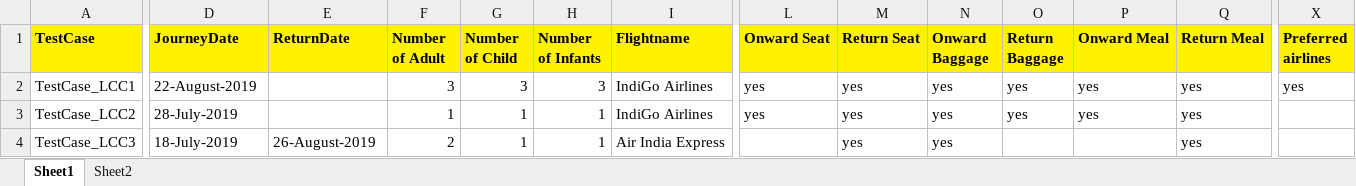
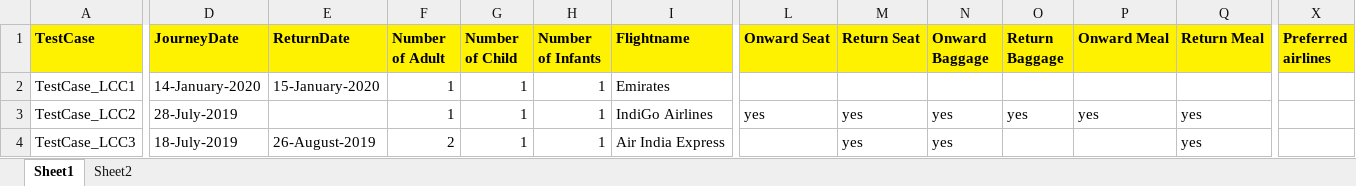
Before and after one commit to sonu69/TechTree, an Excel workbook: Travelwings/Data/Test_Data.xlsx, sheet Sheet1, drawn as a sheet; only a part is shown, gaps mark what is left out; values as stored, in another font and other column widths than the file's, no borders; the diff names each change by its address in the sheet, - before the commit and + after, or states it on an @@ line.

```diff
--- a/Travelwings/Data/Test_Data.xlsx (sheet Sheet1)
+++ b/Travelwings/Data/Test_Data.xlsx (sheet Sheet1)
-D2 (JourneyDate): 22-August-2019
+D2 (JourneyDate): 14-January-2020
-E2 (ReturnDate): (empty)
+E2 (ReturnDate): 15-January-2020
-F2 (Number of Adult): 3
+F2 (Number of Adult): 1
-G2 (Number of Child): 3
+G2 (Number of Child): 1
-H2 (Number of Infants): 3
+H2 (Number of Infants): 1
-I2 (Flightname): IndiGo Airlines
+I2 (Flightname): Emirates
-L2 (Onward Seat): yes
+L2 (Onward Seat): (empty)
-M2 (Return Seat): yes
+M2 (Return Seat): (empty)
-N2 (Onward Baggage): yes
+N2 (Onward Baggage): (empty)
-O2 (Return Baggage): yes
+O2 (Return Baggage): (empty)
-P2 (Onward Meal): yes
+P2 (Onward Meal): (empty)
-Q2 (Return Meal): yes
+Q2 (Return Meal): (empty)
-X2 (Preferred airlines): yes
+X2 (Preferred airlines): (empty)
```
Also changed, not shown: 18 other files.
